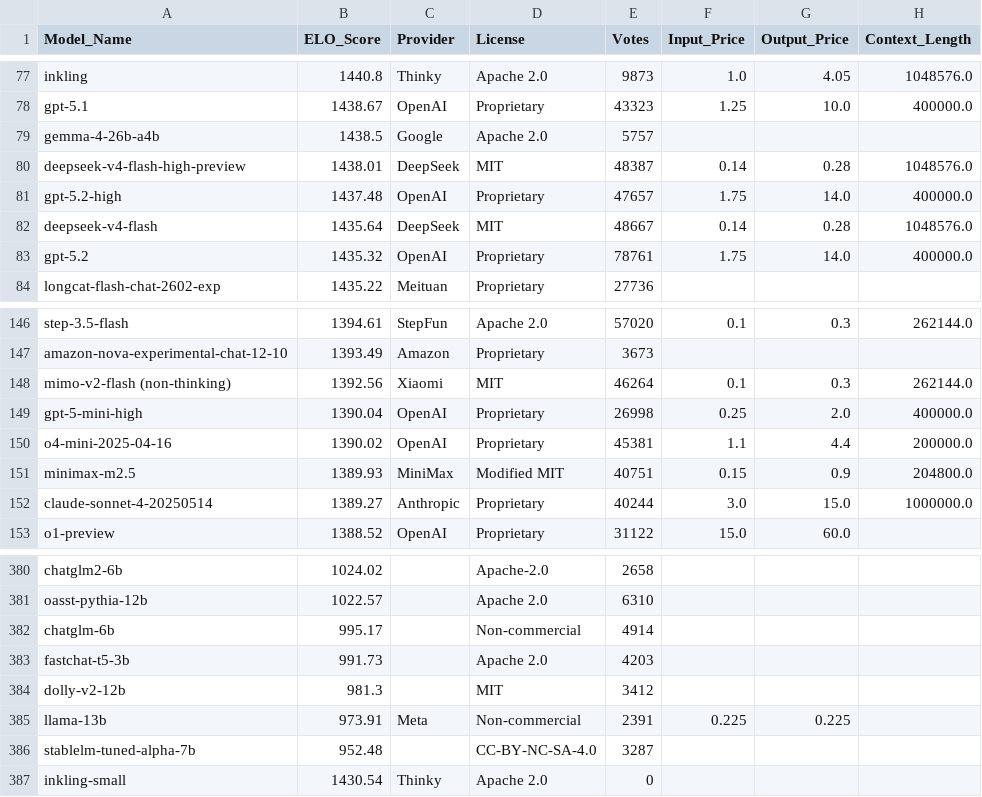
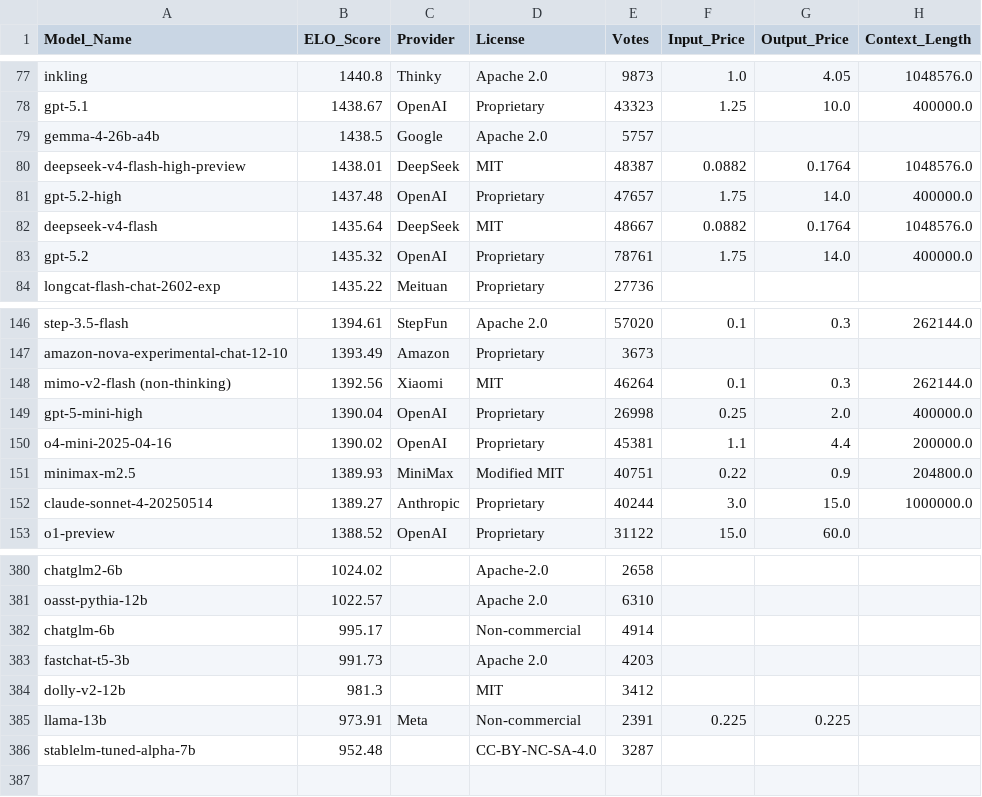
Before and after one commit to kevin-ki/kevin-ki.github.io, a CSV file: data/lmsys_snapshot_2026-08-01.csv, drawn as a sheet; only a part is shown, gaps mark what is left out.

```diff
--- a/data/lmsys_snapshot_2026-08-01.csv
+++ b/data/lmsys_snapshot_2026-08-01.csv
@@ -79,5 +79,5 @@ gpt-5.1,1438.67,OpenAI,Proprietary,43323,1.25,10.0,400000.0
 gemma-4-26b-a4b,1438.5,Google,Apache 2.0,5757,,,
-deepseek-v4-flash-high-preview,1438.01,DeepSeek,MIT,48387,0.14,0.28,1048576.0
+deepseek-v4-flash-high-preview,1438.01,DeepSeek,MIT,48387,0.0882,0.1764,1048576.0
 gpt-5.2-high,1437.48,OpenAI,Proprietary,47657,1.75,14.0,400000.0
-deepseek-v4-flash,1435.64,DeepSeek,MIT,48667,0.14,0.28,1048576.0
+deepseek-v4-flash,1435.64,DeepSeek,MIT,48667,0.0882,0.1764,1048576.0
 gpt-5.2,1435.32,OpenAI,Proprietary,78761,1.75,14.0,400000.0
@@ -150,3 +150,3 @@ gpt-5-mini-high,1390.04,OpenAI,Proprietary,26998,0.25,2.0,400000.0
 o4-mini-2025-04-16,1390.02,OpenAI,Proprietary,45381,1.1,4.4,200000.0
-minimax-m2.5,1389.93,MiniMax,Modified MIT,40751,0.15,0.9,204800.0
+minimax-m2.5,1389.93,MiniMax,Modified MIT,40751,0.22,0.9,204800.0
 claude-sonnet-4-20250514,1389.27,Anthropic,Proprietary,40244,3.0,15.0,1000000.0
@@ -386,2 +386 @@ llama-13b,973.91,Meta,Non-commercial,2391,0.225,0.225,
 stablelm-tuned-alpha-7b,952.48,,CC-BY-NC-SA-4.0,3287,,,
-inkling-small,1430.54,Thinky,Apache 2.0,0,,,
```
